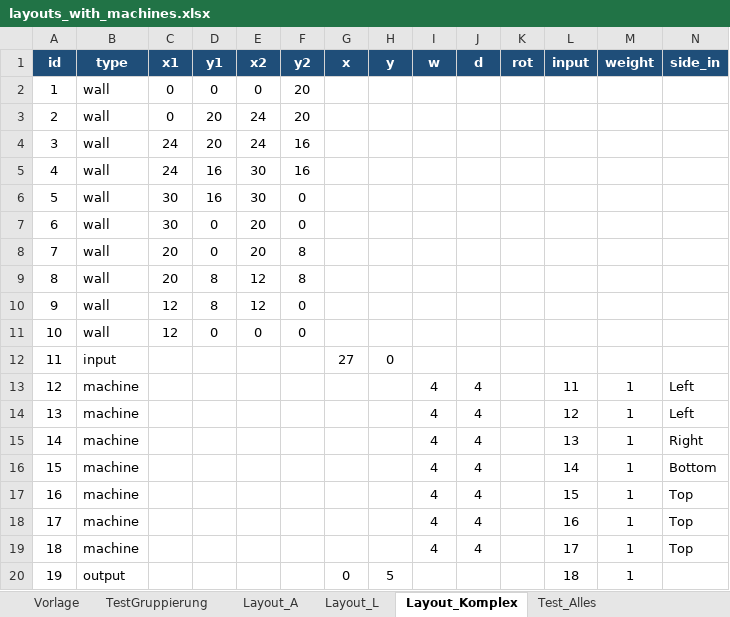
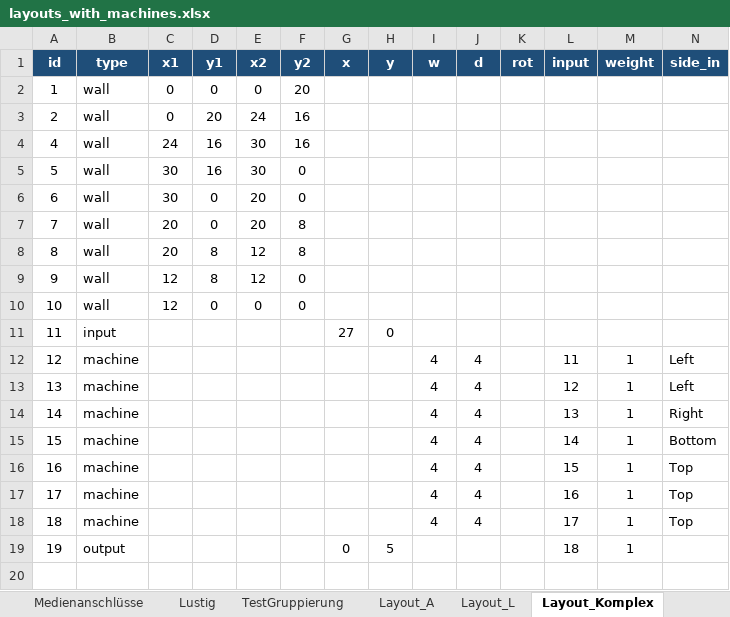
Before and after one commit to TheRealJactusCack/BA_Code, an Excel workbook: GA_Gruppierung_Test04.03.2026/layouts_with_machines.xlsx, sheet Layout_Komplex, drawn as a sheet; only a part is shown; values as stored, in another font and other column widths than the file's, no borders; rows hold the shown columns only; the diff names each change by its address in the sheet, - before the commit and + after, or states it on an @@ line.

```diff
--- a/GA_Gruppierung_Test04.03.2026/layouts_with_machines.xlsx (sheet Layout_Komplex)
+++ b/GA_Gruppierung_Test04.03.2026/layouts_with_machines.xlsx (sheet Layout_Komplex)
+sheet tab: Medienanschlüsse
+sheet tab: Lustig
-F3 (y2): 20
+F3 (y2): 16
-row 4: 3 | wall | 24 | 20 | 24 | 16
```
Also changed, not shown: sheet Worker_L, sheet Ideal, sheet TestGruppierung, other sheet tabs, GA_Gruppierung_Test04.03.2026/Auswertung.xlsx, 11 other files.
